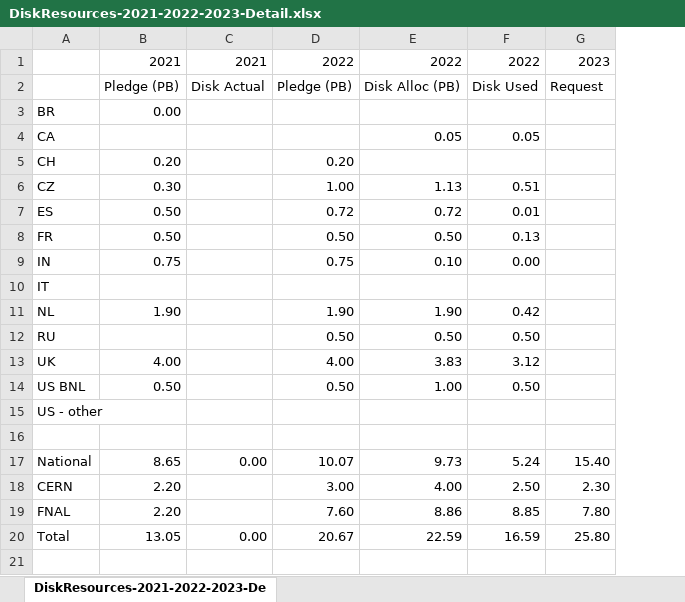
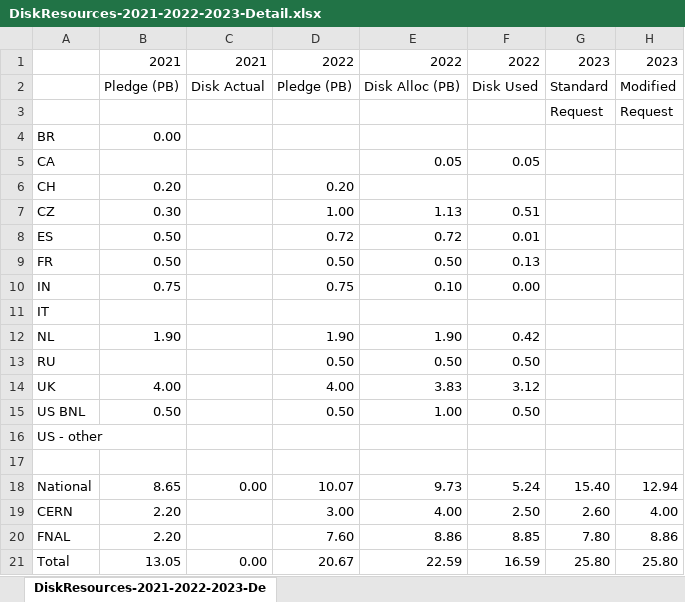
Before and after one commit to DUNE/CCB-data, an Excel workbook: Numbers-2023/external/DiskResources-2021-2022-2023-Detail.xlsx, sheet DiskResources-2021-2022-2023-De, drawn as a sheet; values as stored, in another font and other column widths than the file's, no borders; addresses are those after the commit; the diff names each change by its address in the sheet, - before the commit and + after, or states it on an @@ line.

```diff
--- a/Numbers-2023/external/DiskResources-2021-2022-2023-Detail.xlsx (sheet DiskResources-2021-2022-2023-De)
+++ b/Numbers-2023/external/DiskResources-2021-2022-2023-Detail.xlsx (sheet DiskResources-2021-2022-2023-De)
+column H, rows 1-2: 2023 | Modified; rows 18-21: 12.94 | 4.00 | 8.86 | 25.80
-G2: Request
+G2: Standard
+row 3:  |  |  |  |  |  | Request | Request
-G19: 2.30
+G19: 2.60
```
Also changed, not shown: formulas that keep their value, Numbers-2023/external/DiskSummary-2022-11-21.xlsx, 42 other files.
